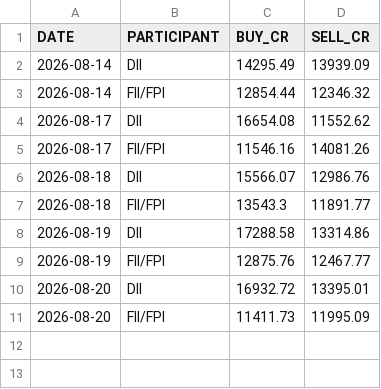
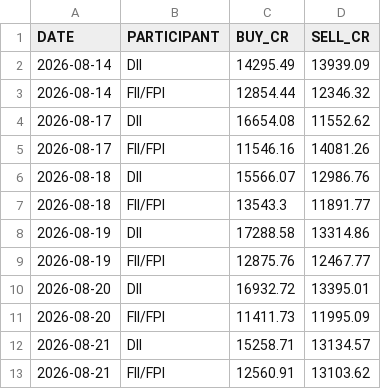
Before and after one commit to tanulakra5211-cell/market-desk, a CSV file: data/flows.csv, drawn as a sheet; the diff names each change by its address in the sheet, - before the commit and + after, or states it on an @@ line.

```diff
--- a/data/flows.csv
+++ b/data/flows.csv
+row 12: 2026-08-21 | DII | 15258.71 | 13134.57
+row 13: 2026-08-21 | FII/FPI | 12560.91 | 13103.62
```
Also changed, not shown: data/board_meetings.csv, data/corporate_actions.csv, 2 other files.
